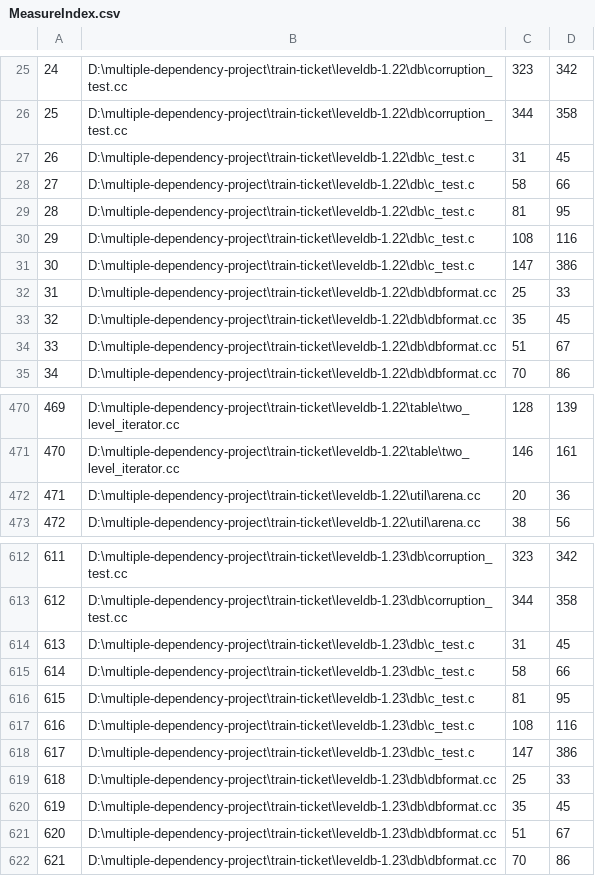
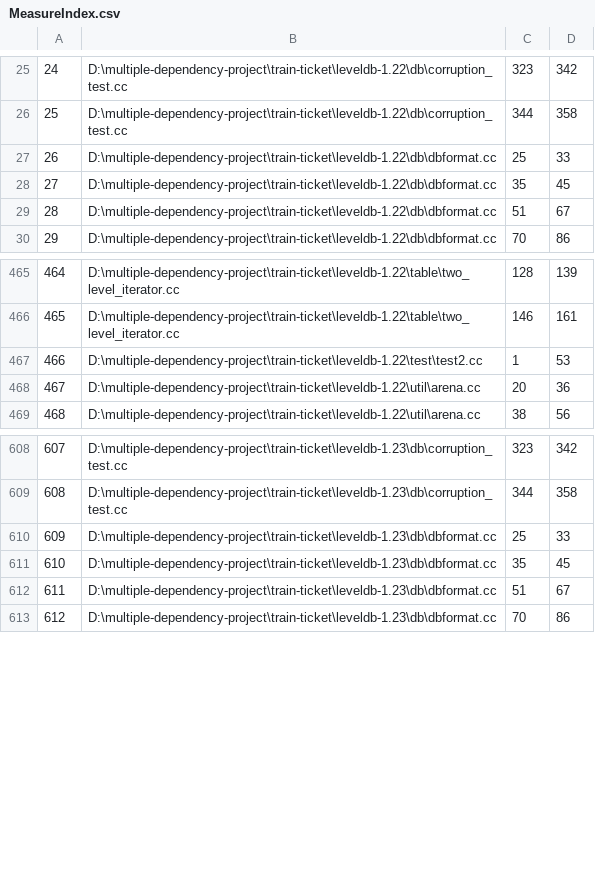
Before and after one commit to Keyon-2580/multi-dependency, a CSV file: src/main/resources/clone/function/multiple-fan/cpp/result/MeasureIndex.csv, drawn as a sheet; only a part is shown, gaps mark what is left out; removed rows and columns are numbered as before the commit, all else as after; the diff names each change by its address in the sheet, - before the commit and + after, or states it on an @@ line.

```diff
--- a/src/main/resources/clone/function/multiple-fan/cpp/result/MeasureIndex.csv
+++ b/src/main/resources/clone/function/multiple-fan/cpp/result/MeasureIndex.csv
-row 27: 26 | D:\multiple-dependency-project\train-ticket\leveldb-1.22\db\c_test.c | 31 | 45
-row 28: 27 | D:\multiple-dependency-project\train-ticket\leveldb-1.22\db\c_test.c | 58 | 66
-row 29: 28 | D:\multiple-dependency-project\train-ticket\leveldb-1.22\db\c_test.c | 81 | 95
-row 30: 29 | D:\multiple-dependency-project\train-ticket\leveldb-1.22\db\c_test.c | 108 | 116
-row 31: 30 | D:\multiple-dependency-project\train-ticket\leveldb-1.22\db\c_test.c | 147 | 386
@@ column A renumbered from row 27 down @@
+row 467: 466 | D:\multiple-dependency-project\train-ticket\leveldb-1.22\test\test2.cc | 1 | 53
-row 614: 613 | D:\multiple-dependency-project\train-ticket\leveldb-1.23\db\c_test.c | 31 | 45
-row 615: 614 | D:\multiple-dependency-project\train-ticket\leveldb-1.23\db\c_test.c | 58 | 66
-row 616: 615 | D:\multiple-dependency-project\train-ticket\leveldb-1.23\db\c_test.c | 81 | 95
-row 617: 616 | D:\multiple-dependency-project\train-ticket\leveldb-1.23\db\c_test.c | 108 | 116
-row 618: 617 | D:\multiple-dependency-project\train-ticket\leveldb-1.23\db\c_test.c | 147 | 386
```
Also changed, not shown: src/main/resources/clone/file/multiple-fan/cpp/result/type123_method_result.csv, src/main/resources/clone/file/multiple-fan/cpp/similarity.csv, 11 other files.
